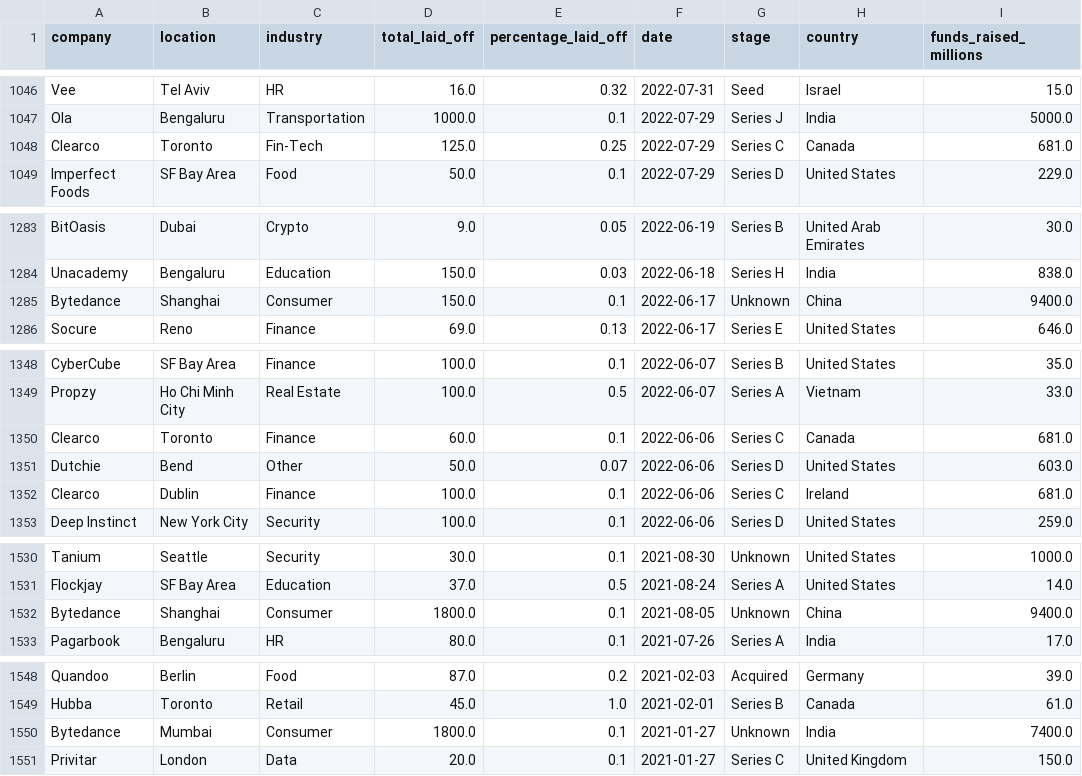
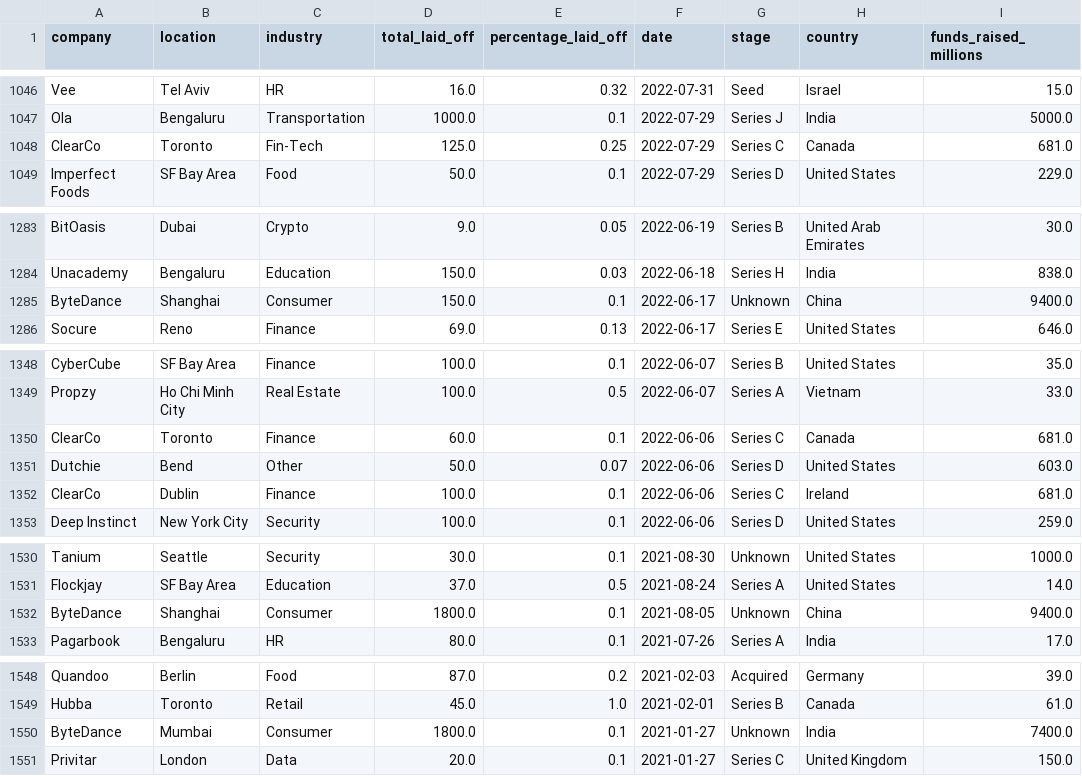
Before and after one commit to giottomillan/layoffs, a CSV file: Data_clean/layoffs_clean.csv (was Data/layoffs_clean.csv), drawn as a sheet; only a part is shown, gaps mark what is left out; the diff covers the shown part only.

Commit message:
organizar

```diff
--- a/Data/layoffs_clean.csv
+++ b/Data_clean/layoffs_clean.csv
@@ -1047,3 +1047,3 @@ Vee,Tel Aviv,HR,16.0,0.32,2022-07-31,Seed,Israel,15.0
 Ola,Bengaluru,Transportation,1000.0,0.1,2022-07-29,Series J,India,5000.0
-Clearco,Toronto,Fin-Tech,125.0,0.25,2022-07-29,Series C,Canada,681.0
+ClearCo,Toronto,Fin-Tech,125.0,0.25,2022-07-29,Series C,Canada,681.0
 Imperfect Foods,SF Bay Area,Food,50.0,0.1,2022-07-29,Series D,United States,229.0
@@ -1284,3 +1284,3 @@ BitOasis,Dubai,Crypto,9.0,0.05,2022-06-19,Series B,United Arab Emirates,30.0
 Unacademy,Bengaluru,Education,150.0,0.03,2022-06-18,Series H,India,838.0
-Bytedance,Shanghai,Consumer,150.0,0.1,2022-06-17,Unknown,China,9400.0
+ByteDance,Shanghai,Consumer,150.0,0.1,2022-06-17,Unknown,China,9400.0
 Socure,Reno,Finance,69.0,0.13,2022-06-17,Series E,United States,646.0
@@ -1349,5 +1349,5 @@ CyberCube,SF Bay Area,Finance,100.0,0.1,2022-06-07,Series B,United States,35.0
 Propzy,Ho Chi Minh City,Real Estate,100.0,0.5,2022-06-07,Series A,Vietnam,33.0
-Clearco,Toronto,Finance,60.0,0.1,2022-06-06,Series C,Canada,681.0
+ClearCo,Toronto,Finance,60.0,0.1,2022-06-06,Series C,Canada,681.0
 Dutchie,Bend,Other,50.0,0.07,2022-06-06,Series D,United States,603.0
-Clearco,Dublin,Finance,100.0,0.1,2022-06-06,Series C,Ireland,681.0
+ClearCo,Dublin,Finance,100.0,0.1,2022-06-06,Series C,Ireland,681.0
 Deep Instinct,New York City,Security,100.0,0.1,2022-06-06,Series D,United States,259.0
@@ -1531,3 +1531,3 @@ Tanium,Seattle,Security,30.0,0.1,2021-08-30,Unknown,United States,1000.0
 Flockjay,SF Bay Area,Education,37.0,0.5,2021-08-24,Series A,United States,14.0
-Bytedance,Shanghai,Consumer,1800.0,0.1,2021-08-05,Unknown,China,9400.0
+ByteDance,Shanghai,Consumer,1800.0,0.1,2021-08-05,Unknown,China,9400.0
 Pagarbook,Bengaluru,HR,80.0,0.1,2021-07-26,Series A,India,17.0
@@ -1549,3 +1549,3 @@ Quandoo,Berlin,Food,87.0,0.2,2021-02-03,Acquired,Germany,39.0
 Hubba,Toronto,Retail,45.0,1.0,2021-02-01,Series B,Canada,61.0
-Bytedance,Mumbai,Consumer,1800.0,0.1,2021-01-27,Unknown,India,7400.0
+ByteDance,Mumbai,Consumer,1800.0,0.1,2021-01-27,Unknown,India,7400.0
 Privitar,London,Data,20.0,0.1,2021-01-27,Series C,United Kingdom,150.0
```
Also changed, not shown: 2 edited cells elsewhere in this file.
